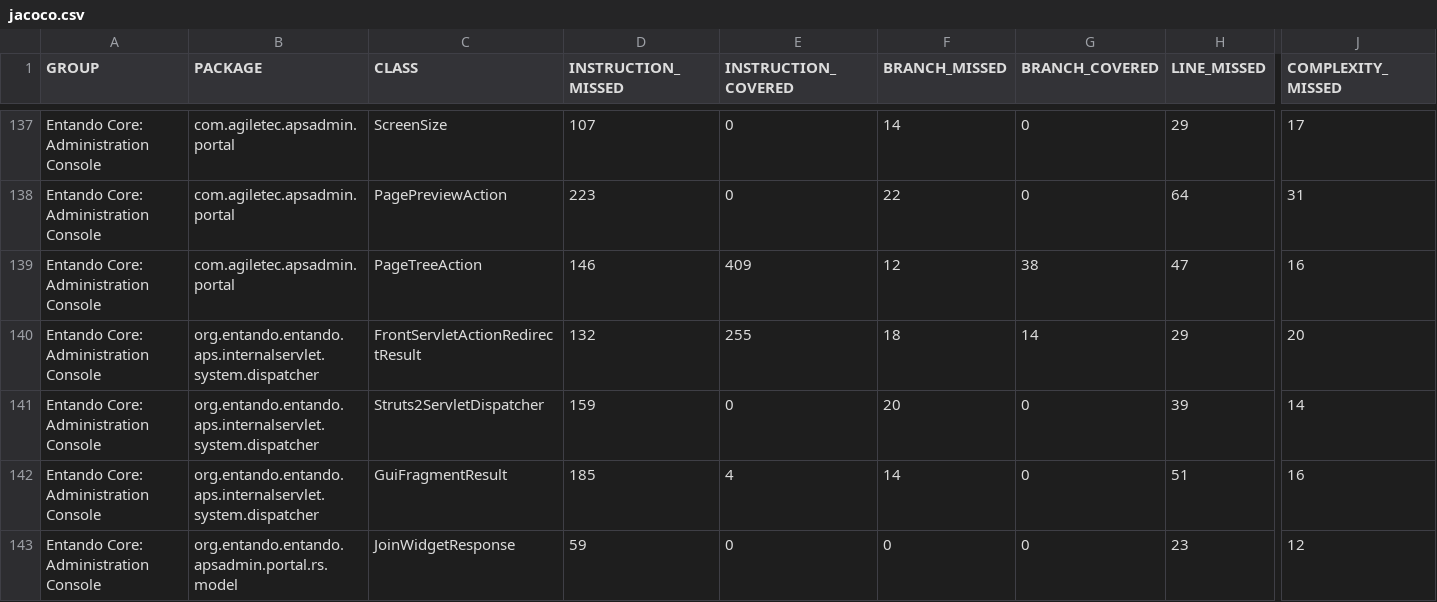
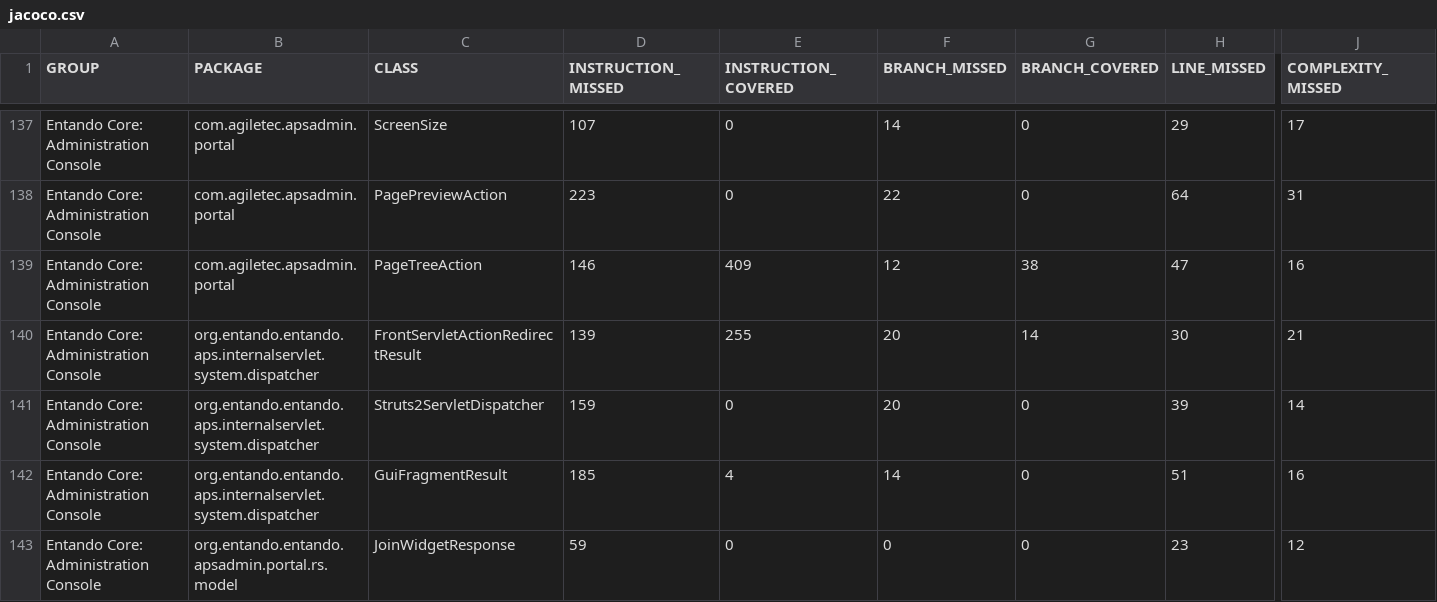
Before and after one commit to entando-k8s-infrastructure/devops-results, a CSV file: entando-admin-console/PR-54/jacoco/jacoco.csv, drawn as a sheet; only a part is shown, gaps mark what is left out; the diff names each change by its address in the sheet, - before the commit and + after, or states it on an @@ line.

Commit message:
Publishing files for path entando-admin-console/PR-54

```diff
--- a/entando-admin-console/PR-54/jacoco/jacoco.csv
+++ b/entando-admin-console/PR-54/jacoco/jacoco.csv
-D140 (INSTRUCTION_MISSED): 132
+D140 (INSTRUCTION_MISSED): 139
-F140 (BRANCH_MISSED): 18
+F140 (BRANCH_MISSED): 20
-H140 (LINE_MISSED): 29
+H140 (LINE_MISSED): 30
-J140 (COMPLEXITY_MISSED): 20
+J140 (COMPLEXITY_MISSED): 21
```
Also changed, not shown: 19 other files.
